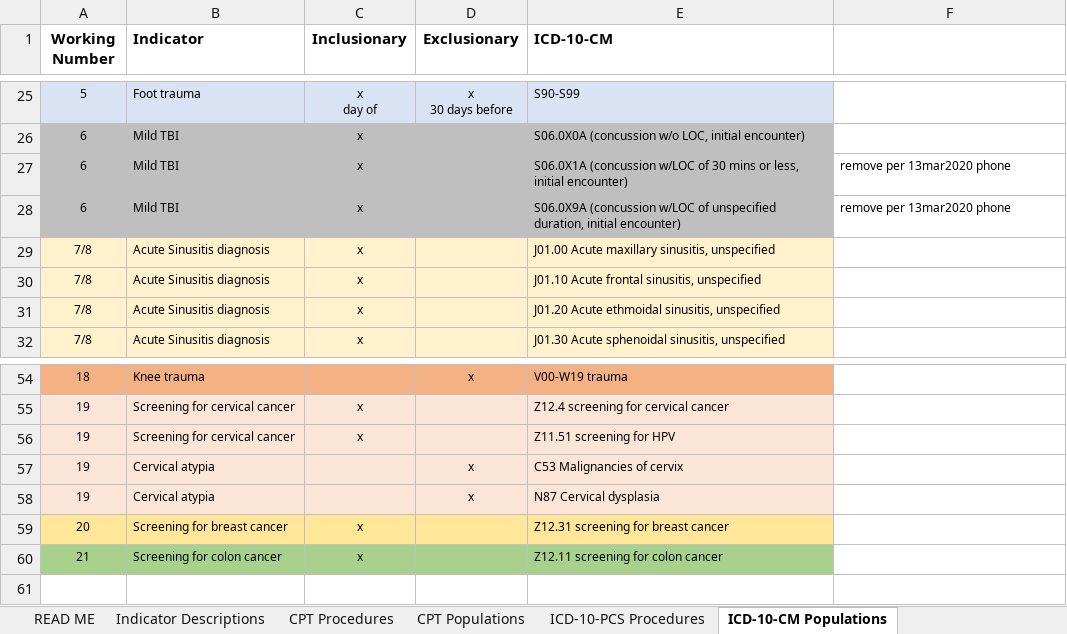
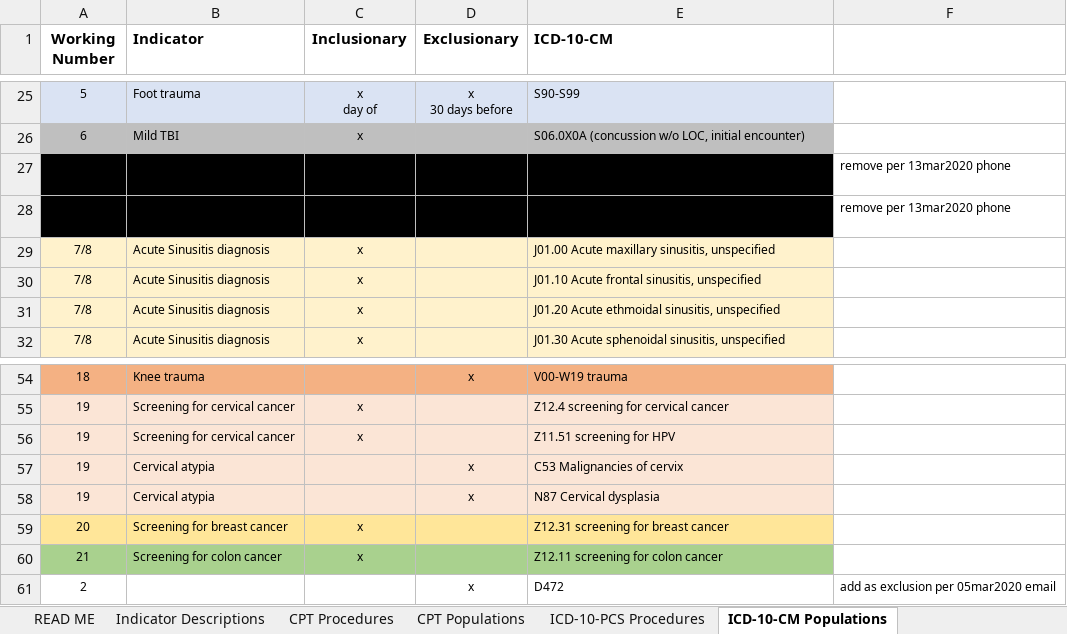
Before and after one commit to susanmhutfless/Overuse-Index-Segal-et-al-Johns-Hopkins-University-ICD-10-Coding, an Excel workbook: ICD-10 conversions_12_17-19 (1).xlsx, sheet ICD-10-CM Populations, drawn as a sheet; only a part is shown, gaps mark what is left out; values as stored, in another font and other column widths than the file's, no borders; the diff names each change by its address in the sheet, - before the commit and + after, or states it on an @@ line.

```diff
--- a/ICD-10 conversions_12_17-19 (1).xlsx (sheet ICD-10-CM Populations)
+++ b/ICD-10 conversions_12_17-19 (1).xlsx (sheet ICD-10-CM Populations)
-A27:E28 fill: #BFBFBF
+A27:E28 fill: #000000
+row 61: 2 |  |  | x | D472 | add as exclusion per 05mar2020 email
```
Also changed, not shown: sheet Indicator Descriptions.
